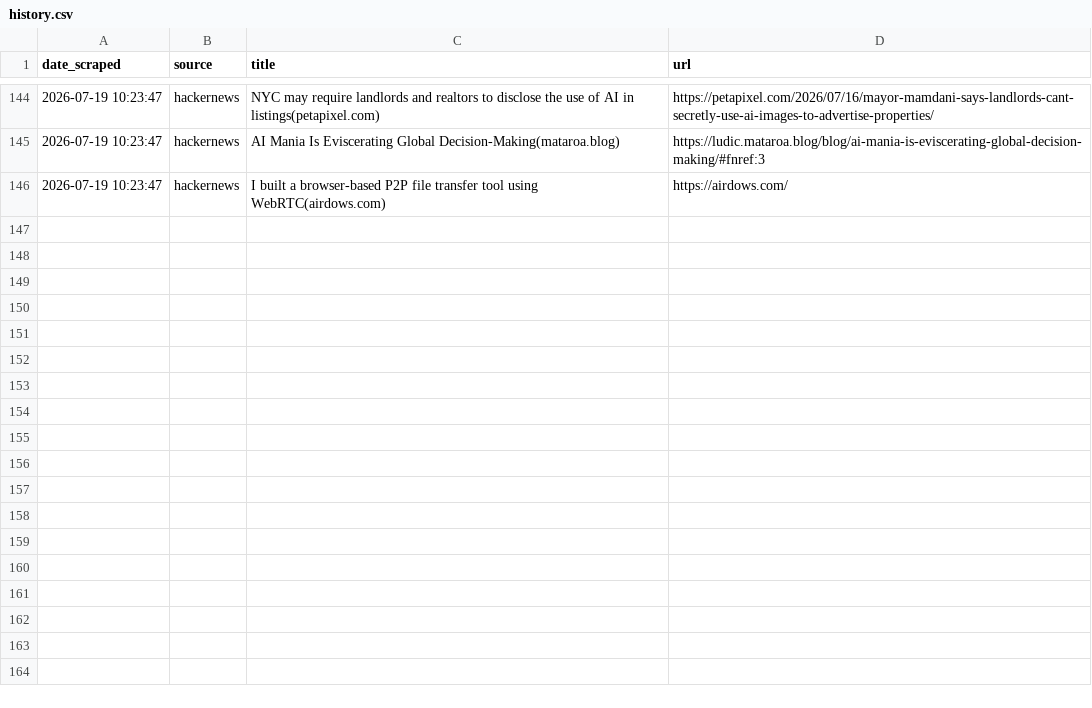
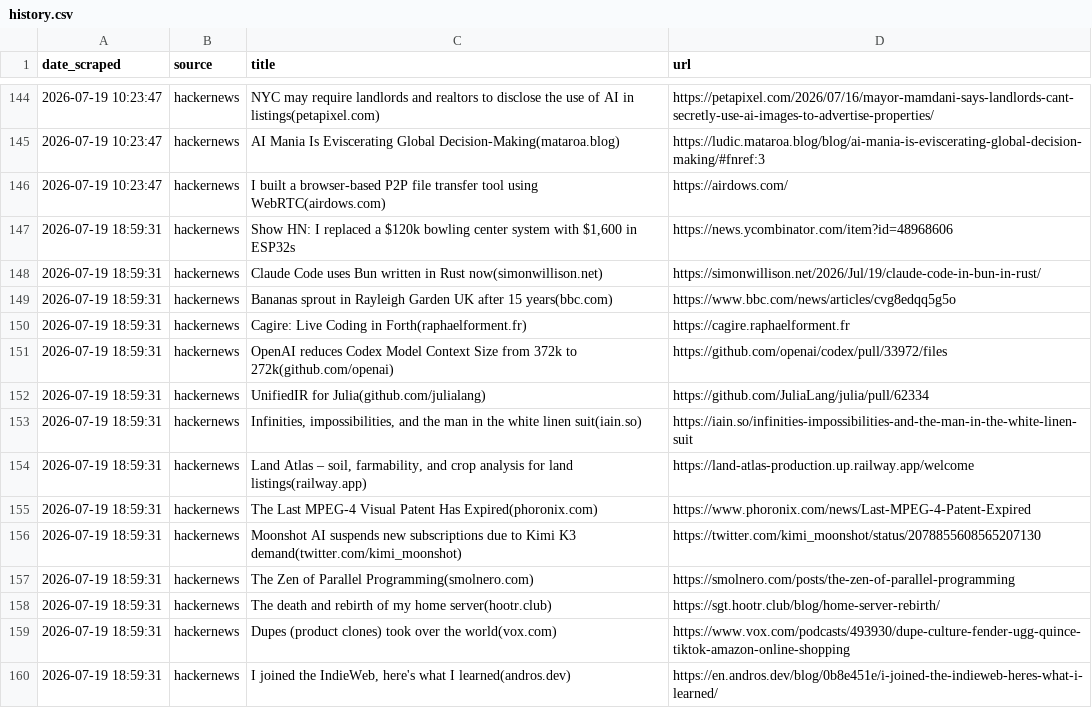
Before and after one commit to yosserayari/trendwatch, a CSV file: storage/history.csv, drawn as a sheet; only a part is shown, gaps mark what is left out; the diff names each change by its address in the sheet, - before the commit and + after, or states it on an @@ line.

```diff
--- a/storage/history.csv
+++ b/storage/history.csv
+row 147: 2026-07-19 18:59:31 | hackernews | Show HN: I replaced a $120k bowling center system with $1,600 in ESP32s | https://news.ycombinator.com/item?id=48968606
+row 148: 2026-07-19 18:59:31 | hackernews | Claude Code uses Bun written in Rust now(simonwillison.net) | https://simonwillison.net/2026/Jul/19/claude-code-in-bun-in-rust/
+row 149: 2026-07-19 18:59:31 | hackernews | Bananas sprout in Rayleigh Garden UK after 15 years(bbc.com) | https://www.bbc.com/news/articles/cvg8edqq5g5o
+row 150: 2026-07-19 18:59:31 | hackernews | Cagire: Live Coding in Forth(raphaelforment.fr) | https://cagire.raphaelforment.fr
+row 151: 2026-07-19 18:59:31 | hackernews | OpenAI reduces Codex Model Context Size from 372k to 272k(github.com/openai) | https://github.com/openai/codex/pull/33972/files
+row 152: 2026-07-19 18:59:31 | hackernews | UnifiedIR for Julia(github.com/julialang) | https://github.com/JuliaLang/julia/pull/62334
+row 153: 2026-07-19 18:59:31 | hackernews | Infinities, impossibilities, and the man in the white linen suit(iain.so) | https://iain.so/infinities-impossibilities-and-the-man-in-the-white-linen-suit
+row 154: 2026-07-19 18:59:31 | hackernews | Land Atlas – soil, farmability, and crop analysis for land listings(railway.app) | https://land-atlas-production.up.railway.app/welcome
+row 155: 2026-07-19 18:59:31 | hackernews | The Last MPEG-4 Visual Patent Has Expired(phoronix.com) | https://www.phoronix.com/news/Last-MPEG-4-Patent-Expired
+row 156: 2026-07-19 18:59:31 | hackernews | Moonshot AI suspends new subscriptions due to Kimi K3 demand(twitter.com/kimi_moonshot) | https://twitter.com/kimi_moonshot/status/2078855608565207130
+row 157: 2026-07-19 18:59:31 | hackernews | The Zen of Parallel Programming(smolnero.com) | https://smolnero.com/posts/the-zen-of-parallel-programming
+row 158: 2026-07-19 18:59:31 | hackernews | The death and rebirth of my home server(hootr.club) | https://sgt.hootr.club/blog/home-server-rebirth/
+row 159: 2026-07-19 18:59:31 | hackernews | Dupes (product clones) took over the world(vox.com) | https://www.vox.com/podcasts/493930/dupe-culture-fender-ugg-quince-tiktok-amazon-online-shopping
+row 160: 2026-07-19 18:59:31 | hackernews | I joined the IndieWeb, here's what I learned(andros.dev) | https://en.andros.dev/blog/0b8e451e/i-joined-the-indieweb-heres-what-i-learned/
```
